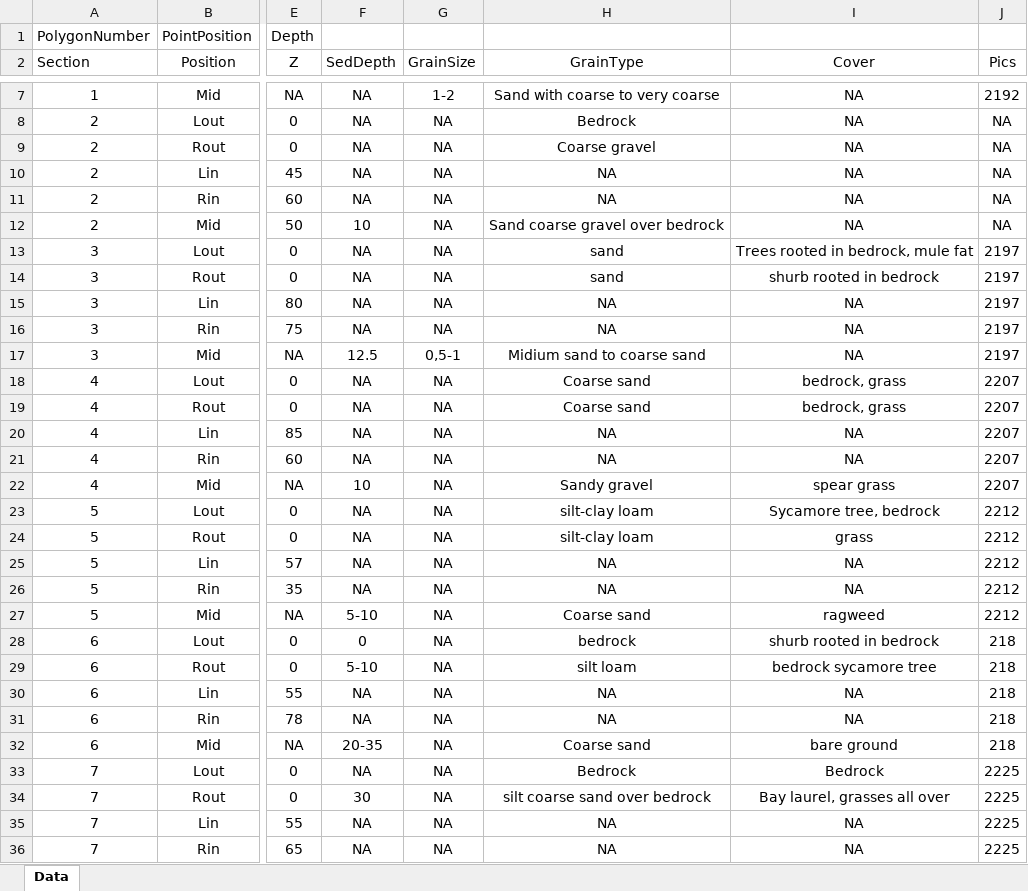
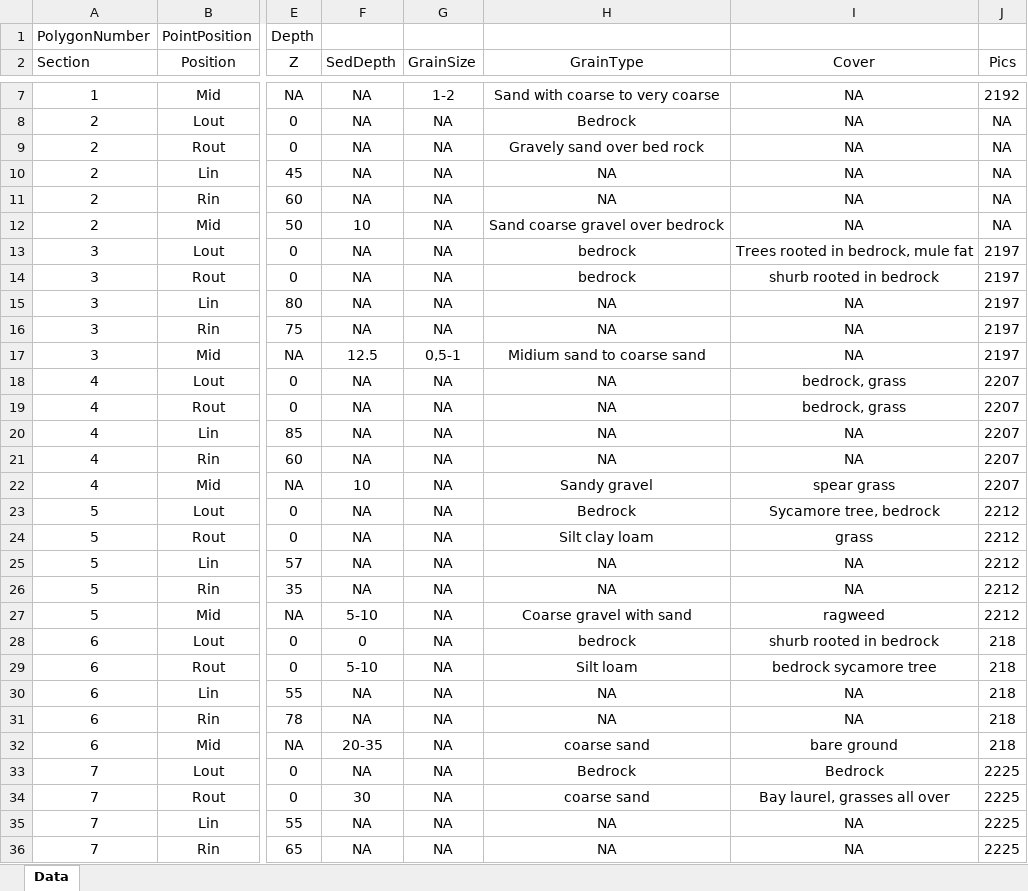
Before and after one commit to rocketoutfall/Model, an Excel workbook: Data/ChannelDescription.xlsx, sheet Data, drawn as a sheet; only a part is shown, gaps mark what is left out; values as stored, in another font and other column widths than the file's, no borders; the diff covers the shown part only; the diff names each change by its address in the sheet, - before the commit and + after, or states it on an @@ line.

```diff
--- a/Data/ChannelDescription.xlsx (sheet Data)
+++ b/Data/ChannelDescription.xlsx (sheet Data)
-H9 (GrainType): Coarse gravel
+H9 (GrainType): Gravely sand over bed rock
-H13:H14 (GrainType): sand
+H13:H14 (GrainType): bedrock
-H18:H19 (GrainType): Coarse sand
+H18:H19 (GrainType): NA
-H23 (GrainType): silt-clay loam
+H23 (GrainType): Bedrock
-H24 (GrainType): silt-clay loam
+H24 (GrainType): Silt clay loam
-H27 (GrainType): Coarse sand
+H27 (GrainType): Coarse gravel with sand
-H29 (GrainType): silt loam
+H29 (GrainType): Silt loam
-H32 (GrainType): Coarse sand
+H32 (GrainType): coarse sand
-H34 (GrainType): silt coarse sand over bedrock
+H34 (GrainType): coarse sand
```
Also changed, not shown: 22 edited cells elsewhere in this sheet, Data/Outfall020_SoilProperties .xlsx, Data/SMcalculation.xlsx, 1 other file.
